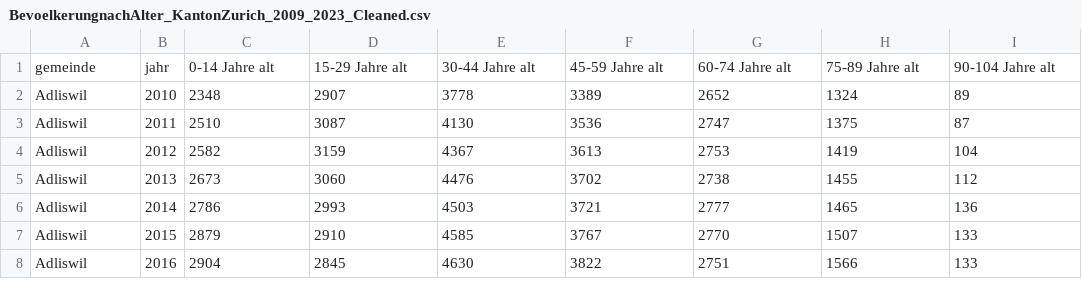
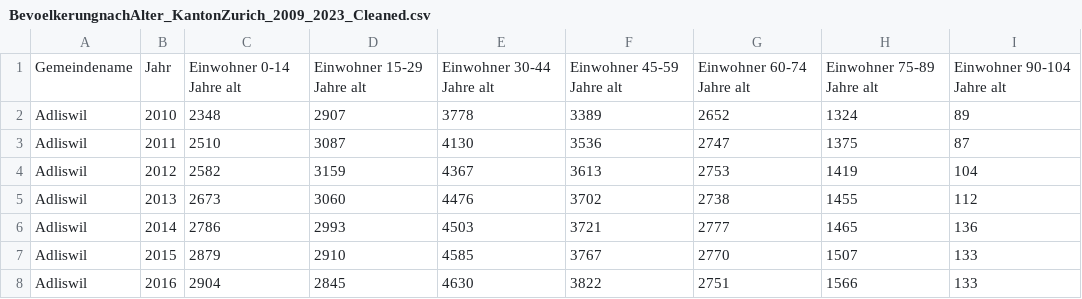
Before and after one commit to nvinto404/Data-Science-Project-Burglary-Statistics-Zurich, a CSV file: Cleaned_CSV_files/BevoelkerungnachAlter_KantonZurich_2009_2023_Cleaned.csv, drawn as a sheet; only a part is shown; removed rows and columns are numbered as before the commit, all else as after; the diff names each change by its address in the sheet, - before the commit and + after, or states it on an @@ line.

```diff
--- a/Cleaned_CSV_files/BevoelkerungnachAlter_KantonZurich_2009_2023_Cleaned.csv
+++ b/Cleaned_CSV_files/BevoelkerungnachAlter_KantonZurich_2009_2023_Cleaned.csv
-row 1: gemeinde | jahr | 0-14 Jahre alt | 15-29 Jahre alt | 30-44 Jahre alt | 45-59 Jahre alt | 60-74 Jahre alt | 75-89 Jahre alt | 90-104 Jahre alt
+row 1: Gemeindename | Jahr | Einwohner 0-14 Jahre alt | Einwohner 15-29 Jahre alt | Einwohner 30-44 Jahre alt | Einwohner 45-59 Jahre alt | Einwohner 60-74 Jahre alt | Einwohner 75-89 Jahre alt | Einwohner 90-104 Jahre alt
```
Also changed, not shown: 7 other files.
